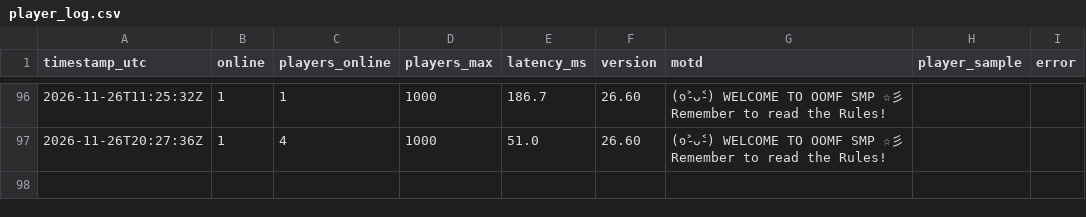
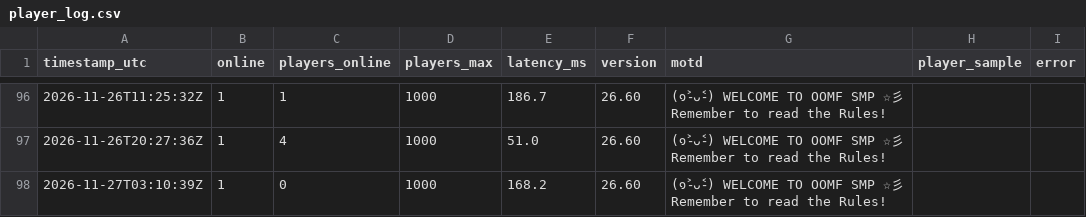
Before and after one commit to xadminister/OOMF-Records, a CSV file: logs/player_log.csv, drawn as a sheet; only a part is shown, gaps mark what is left out.

Commit message:
Log 2026-11-27 03:10 UTC

```diff
--- a/logs/player_log.csv
+++ b/logs/player_log.csv
@@ -97 +97,2 @@ timestamp_utc,online,players_online,players_max,latency_ms,version,motd,player_s
 2026-11-26T20:27:36Z,1,4,1000,51.0,26.60,(๑˃̵ᴗ˂̵) WELCOME TO OOMF SMP ☆彡 Remember to read the Rules!,,
+2026-11-27T03:10:39Z,1,0,1000,168.2,26.60,(๑˃̵ᴗ˂̵) WELCOME TO OOMF SMP ☆彡 Remember to read the Rules!,,
```
